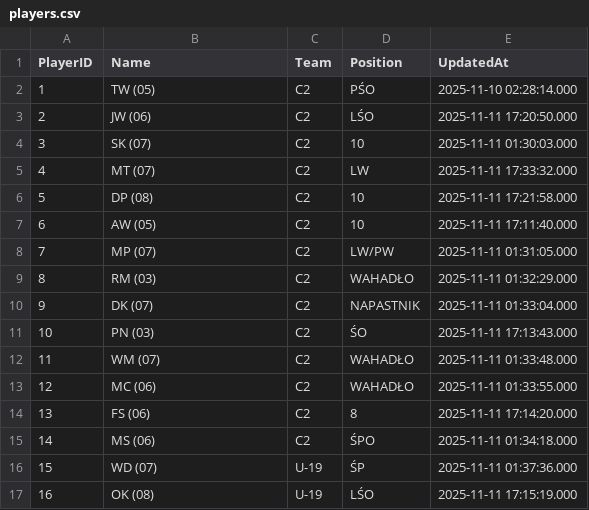
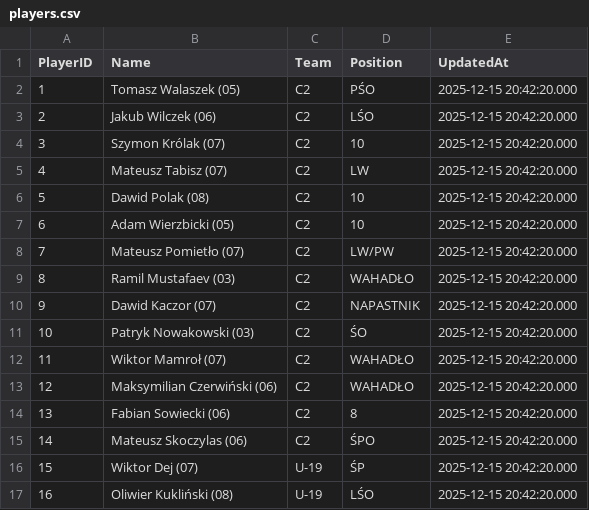
Before and after one commit to GrzegorzTarasek/cracovia-app, a CSV file: dane/players.csv, drawn as a sheet; only a part is shown; the diff covers the shown part only.

Commit message:
Update player data in players.csv

```diff
--- a/dane/players.csv
+++ b/dane/players.csv
@@ -2,16 +2,16 @@
-1,TW (05),C2,PŚO,2025-11-10 02:28:14.000
-2,JW (06),C2,LŚO,2025-11-11 17:20:50.000
-3,SK (07),C2,"10",2025-11-11 01:30:03.000
-4,MT (07),C2,LW,2025-11-11 17:33:32.000
-5,DP (08),C2,"10",2025-11-11 17:21:58.000
-6,AW (05),C2,"10",2025-11-11 17:11:40.000
-7,MP (07),C2,LW/PW,2025-11-11 01:31:05.000
-8,RM (03),C2,WAHADŁO,2025-11-11 01:32:29.000
-9,DK (07),C2,NAPASTNIK,2025-11-11 01:33:04.000
-10,PN (03),C2,ŚO,2025-11-11 17:13:43.000
-11,WM (07),C2,WAHADŁO,2025-11-11 01:33:48.000
-12,MC (06),C2,WAHADŁO,2025-11-11 01:33:55.000
-13,FS (06),C2,"8",2025-11-11 17:14:20.000
-14,MS (06),C2,ŚPO,2025-11-11 01:34:18.000
-15,WD (07),U-19,ŚP,2025-11-11 01:37:36.000
-16,OK (08),U-19,LŚO,2025-11-11 17:15:19.000
+1,Tomasz Walaszek (05),C2,PŚO,2025-12-15 20:42:20.000
+2,Jakub Wilczek (06),C2,LŚO,2025-12-15 20:42:20.000
+3,Szymon Królak (07),C2,"10",2025-12-15 20:42:20.000
+4,Mateusz Tabisz (07),C2,LW,2025-12-15 20:42:20.000
+5,Dawid Polak (08),C2,"10",2025-12-15 20:42:20.000
+6,Adam Wierzbicki (05),C2,"10",2025-12-15 20:42:20.000
+7,Mateusz Pomietło (07),C2,LW/PW,2025-12-15 20:42:20.000
+8,Ramil Mustafaev (03),C2,WAHADŁO,2025-12-15 20:42:20.000
+9,Dawid Kaczor (07),C2,NAPASTNIK,2025-12-15 20:42:20.000
+10,Patryk Nowakowski (03),C2,ŚO,2025-12-15 20:42:20.000
+11,Wiktor Mamroł (07),C2,WAHADŁO,2025-12-15 20:42:20.000
+12,Maksymilian Czerwiński (06),C2,WAHADŁO,2025-12-15 20:42:20.000
+13,Fabian Sowiecki (06),C2,"8",2025-12-15 20:42:20.000
+14,Mateusz Skoczylas (06),C2,ŚPO,2025-12-15 20:42:20.000
+15,Wiktor Dej (07),U-19,ŚP,2025-12-15 20:42:20.000
+16,Oliwier Kukliński (08),U-19,LŚO,2025-12-15 20:42:20.000
```
Also changed, not shown: 1 removed row and 40 edited cells elsewhere in this file.
